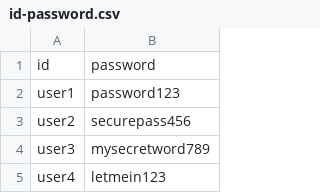
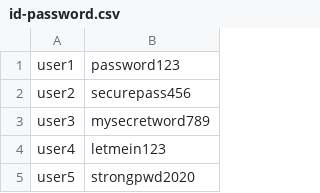
Before and after one commit to lleellee0/stress-test-basic, a CSV file: id-password.csv, drawn as a sheet; only a part is shown; the shorter side is filled out with more unchanged rows.

Commit message:
csv 수정

```diff
--- a/id-password.csv
+++ b/id-password.csv
@@ -1,2 +1 @@
-id,password
 user1,password123
```
